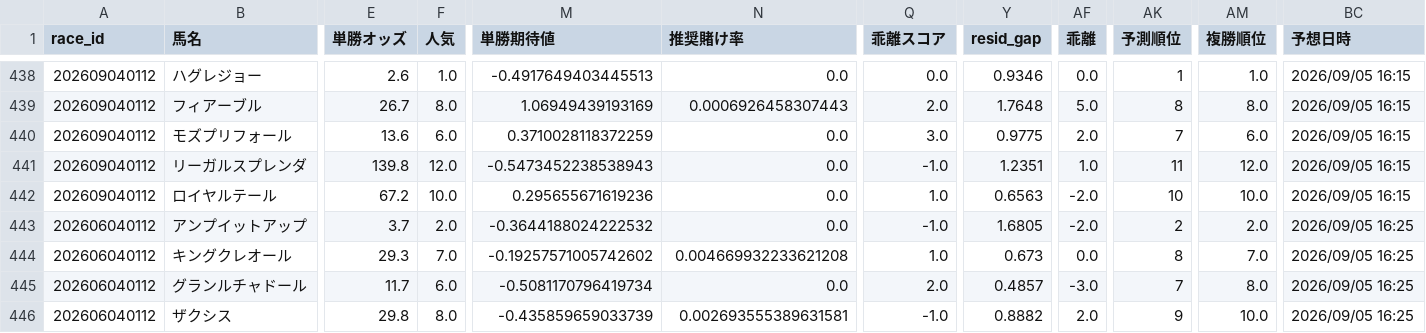
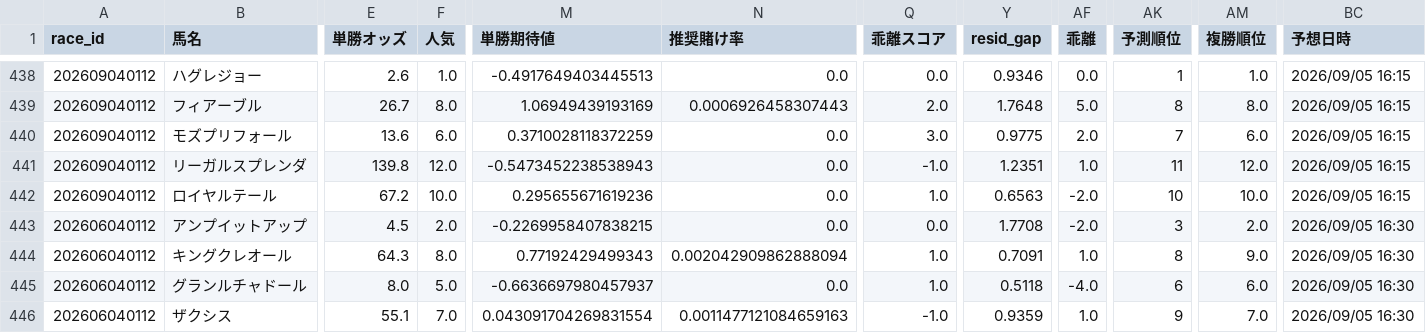
Before and after one commit to fu-ga306/keiba-ai, a CSV file: today_predictions.csv, drawn as a sheet; only a part is shown, gaps mark what is left out; the diff covers the shown part only; the diff names each change by its address in the sheet, - before the commit and + after, or states it on an @@ line.

```diff
--- a/today_predictions.csv
+++ b/today_predictions.csv
-E443 (単勝オッズ): 3.7
+E443 (単勝オッズ): 4.5
-M443 (単勝期待値): -0.3644188024222532
+M443 (単勝期待値): -0.2269958407838215
-Q443 (乖離スコア): -1.0
+Q443 (乖離スコア): 0.0
-Y443 (resid_gap): 1.6805
+Y443 (resid_gap): 1.7708
-AK443 (予測順位): 2
+AK443 (予測順位): 3
-BC443:BC446 (予想日時): 2026/09/05 16:25
+BC443:BC446 (予想日時): 2026/09/05 16:30
-E444 (単勝オッズ): 29.3
+E444 (単勝オッズ): 64.3
-F444 (人気): 7.0
+F444 (人気): 8.0
-M444 (単勝期待値): -0.19257571005742602
+M444 (単勝期待値): 0.77192429499343
-N444 (推奨賭け率): 0.004669932233621208
+N444 (推奨賭け率): 0.002042909862888094
-Y444 (resid_gap): 0.673
+Y444 (resid_gap): 0.7091
-AF444 (乖離): 0.0
+AF444 (乖離): 1.0
-AM444 (複勝順位): 7.0
+AM444 (複勝順位): 9.0
-E445 (単勝オッズ): 11.7
+E445 (単勝オッズ): 8.0
-F445 (人気): 6.0
+F445 (人気): 5.0
-M445 (単勝期待値): -0.5081170796419734
+M445 (単勝期待値): -0.6636697980457937
-Q445 (乖離スコア): 2.0
+Q445 (乖離スコア): 1.0
-Y445 (resid_gap): 0.4857
+Y445 (resid_gap): 0.5118
-AF445 (乖離): -3.0
+AF445 (乖離): -4.0
-AK445 (予測順位): 7
+AK445 (予測順位): 6
-AM445 (複勝順位): 8.0
+AM445 (複勝順位): 6.0
-E446 (単勝オッズ): 29.8
+E446 (単勝オッズ): 55.1
-F446 (人気): 8.0
+F446 (人気): 7.0
-M446 (単勝期待値): -0.435859659033739
+M446 (単勝期待値): 0.043091704269831554
-N446 (推奨賭け率): 0.002693555389631581
+N446 (推奨賭け率): 0.0011477121084659163
-Y446 (resid_gap): 0.8882
+Y446 (resid_gap): 0.9359
-AF446 (乖離): 2.0
+AF446 (乖離): 1.0
-AM446 (複勝順位): 10.0
+AM446 (複勝順位): 7.0
```
Also changed, not shown: 88 edited cells elsewhere in this file, today_results.csv, 1 other file.
